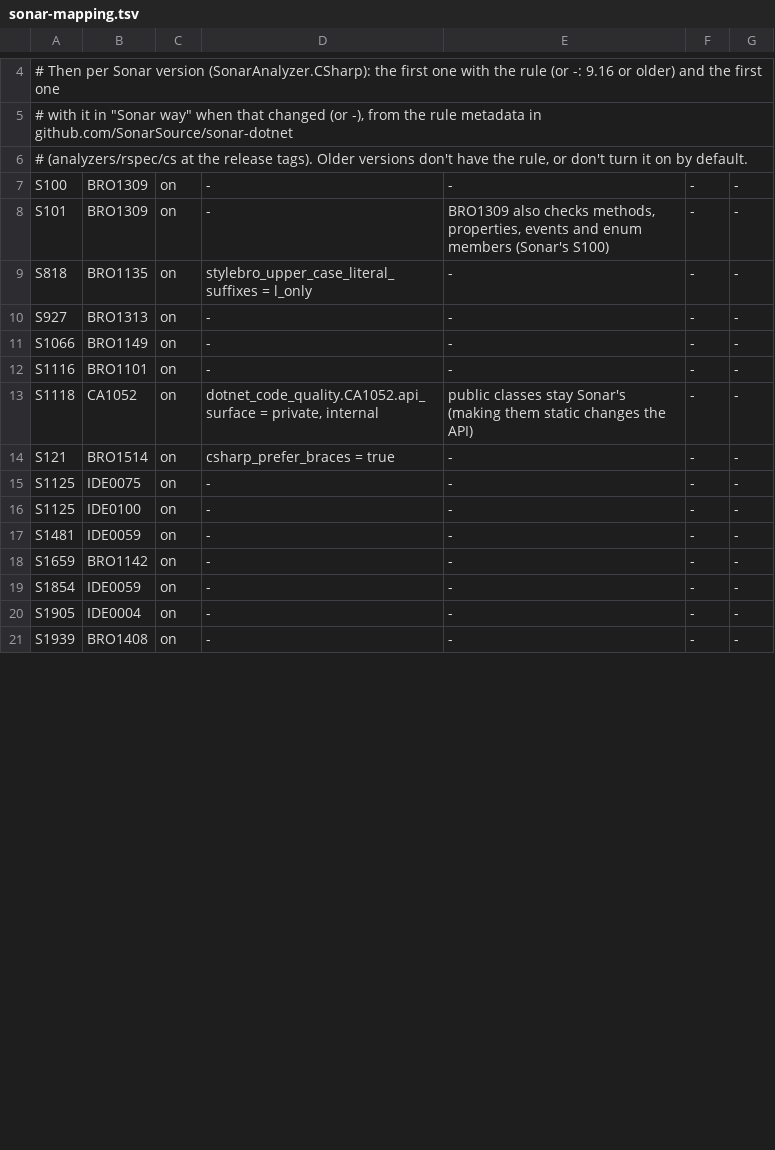
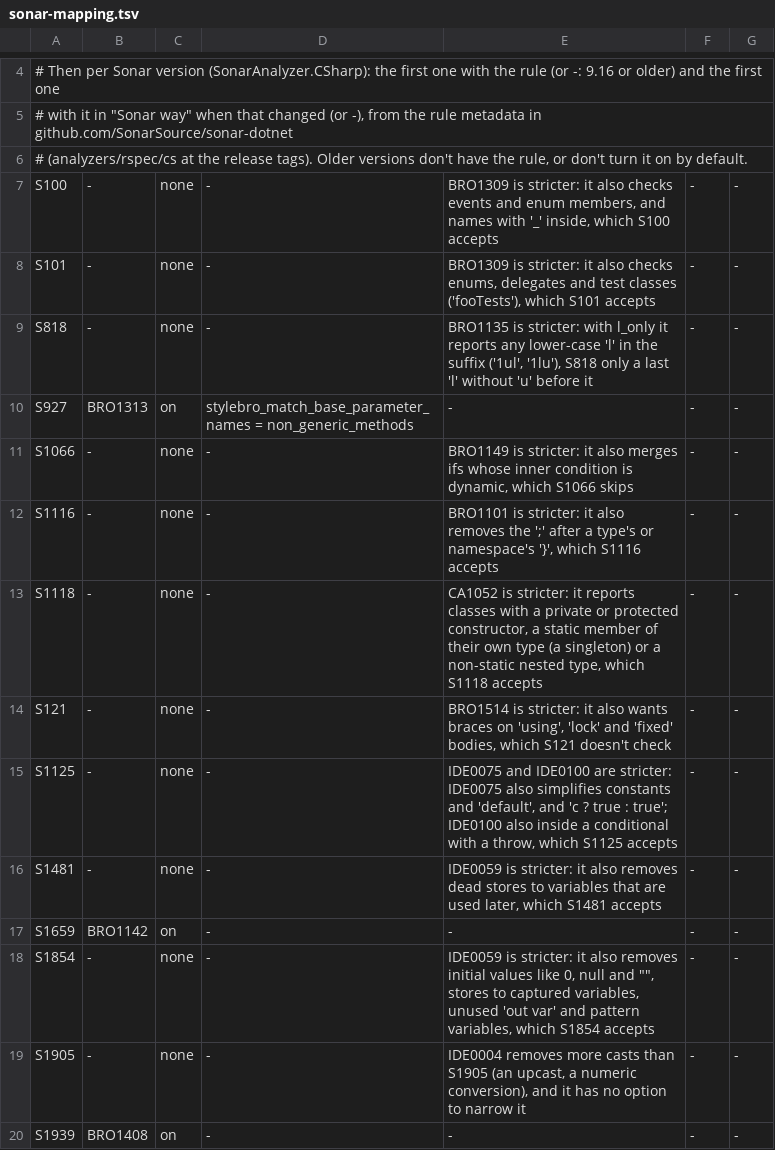
Before and after one commit to bisforboman/stylebro, a TSV file: src/StyleBro.Migrate/data/sonar-mapping.tsv, drawn as a sheet; only a part is shown, gaps mark what is left out; the diff covers the shown part only.

```diff
--- a/src/StyleBro.Migrate/data/sonar-mapping.tsv
+++ b/src/StyleBro.Migrate/data/sonar-mapping.tsv
@@ -6,16 +6,15 @@
 # (analyzers/rspec/cs at the release tags). Older versions don't have the rule, or don't turn it on by default.
-S100	BRO1309	on	-	-	-	-
-S101	BRO1309	on	-	BRO1309 also checks methods, properties, events and enum members (Sonar's S100)	-	-
-S818	BRO1135	on	stylebro_upper_case_literal_suffixes = l_only	-	-	-
-S927	BRO1313	on	-	-	-	-
-S1066	BRO1149	on	-	-	-	-
-S1116	BRO1101	on	-	-	-	-
-S1118	CA1052	on	dotnet_code_quality.CA1052.api_surface = private, internal	public classes stay Sonar's (making them static changes the API)	-	-
-S121	BRO1514	on	csharp_prefer_braces = true	-	-	-
-S1125	IDE0075	on	-	-	-	-
-S1125	IDE0100	on	-	-	-	-
-S1481	IDE0059	on	-	-	-	-
+S100	-	none	-	BRO1309 is stricter: it also checks events and enum members, and names with '_' inside, which S100 accepts	-	-
+S101	-	none	-	BRO1309 is stricter: it also checks enums, delegates and test classes ('fooTests'), which S101 accepts	-	-
+S818	-	none	-	BRO1135 is stricter: with l_only it reports any lower-case 'l' in the suffix ('1ul', '1lu'), S818 only a last 'l' without 'u' before it	-	-
+S927	BRO1313	on	stylebro_match_base_parameter_names = non_generic_methods	-	-	-
+S1066	-	none	-	BRO1149 is stricter: it also merges ifs whose inner condition is dynamic, which S1066 skips	-	-
+S1116	-	none	-	BRO1101 is stricter: it also removes the ';' after a type's or namespace's '}', which S1116 accepts	-	-
+S1118	-	none	-	CA1052 is stricter: it reports classes with a private or protected constructor, a static member of their own type (a singleton) or a non-static nested type, which S1118 accepts	-	-
+S121	-	none	-	BRO1514 is stricter: it also wants braces on 'using', 'lock' and 'fixed' bodies, which S121 doesn't check	-	-
+S1125	-	none	-	IDE0075 and IDE0100 are stricter: IDE0075 also simplifies constants and 'default', and 'c ? true : true'; IDE0100 also inside a conditional with a throw, which S1125 accepts	-	-
+S1481	-	none	-	IDE0059 is stricter: it also removes dead stores to variables that are used later, which S1481 accepts	-	-
 S1659	BRO1142	on	-	-	-	-
-S1854	IDE0059	on	-	-	-	-
-S1905	IDE0004	on	-	-	-	-
+S1854	-	none	-	IDE0059 is stricter: it also removes initial values like 0, null and "", stores to captured variables, unused 'out var' and pattern variables, which S1854 accepts	-	-
+S1905	-	none	-	IDE0004 removes more casts than S1905 (an upcast, a numeric conversion), and it has no option to narrow it	-	-
 S1939	BRO1408	on	-	-	-	-
```
Also changed, not shown: 16 edited cells elsewhere in this file, 23 other files.
